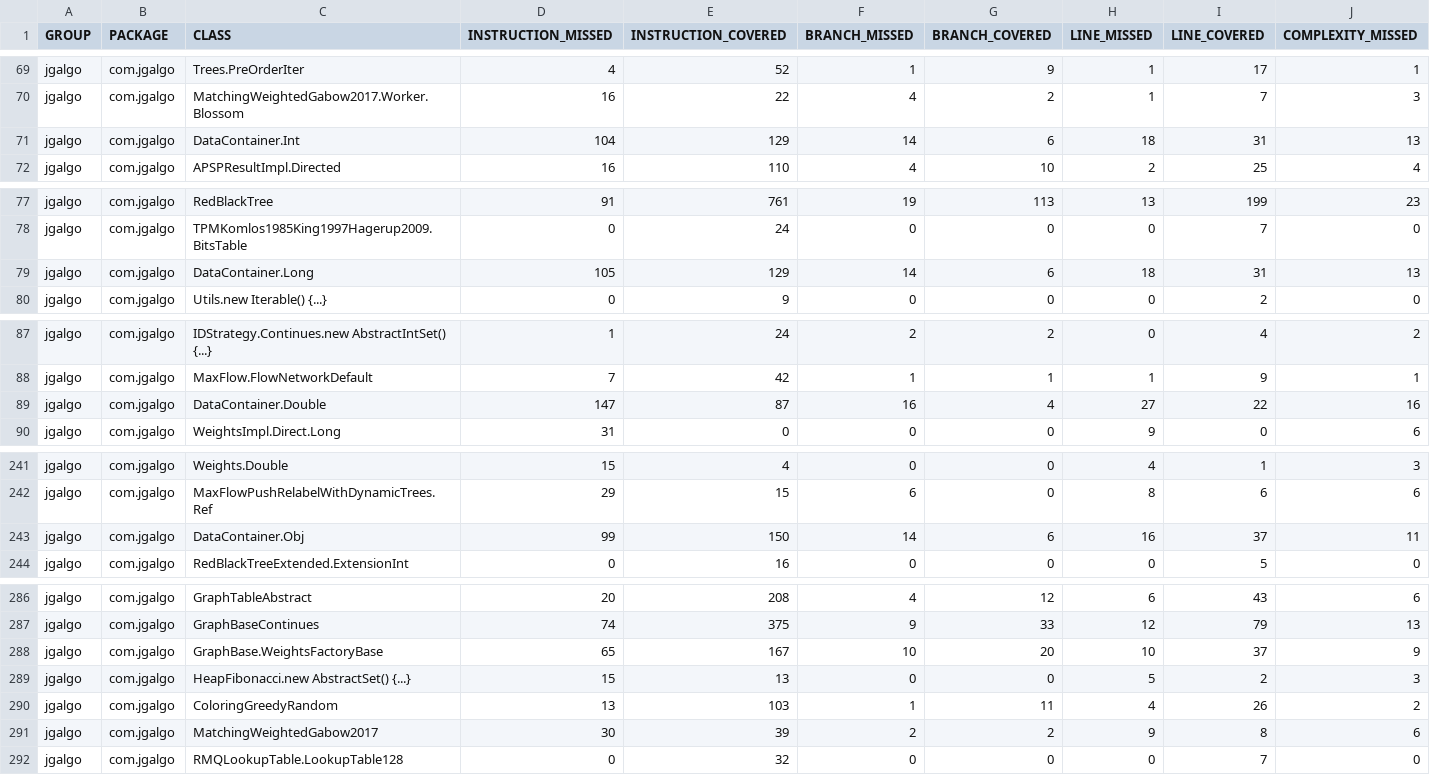
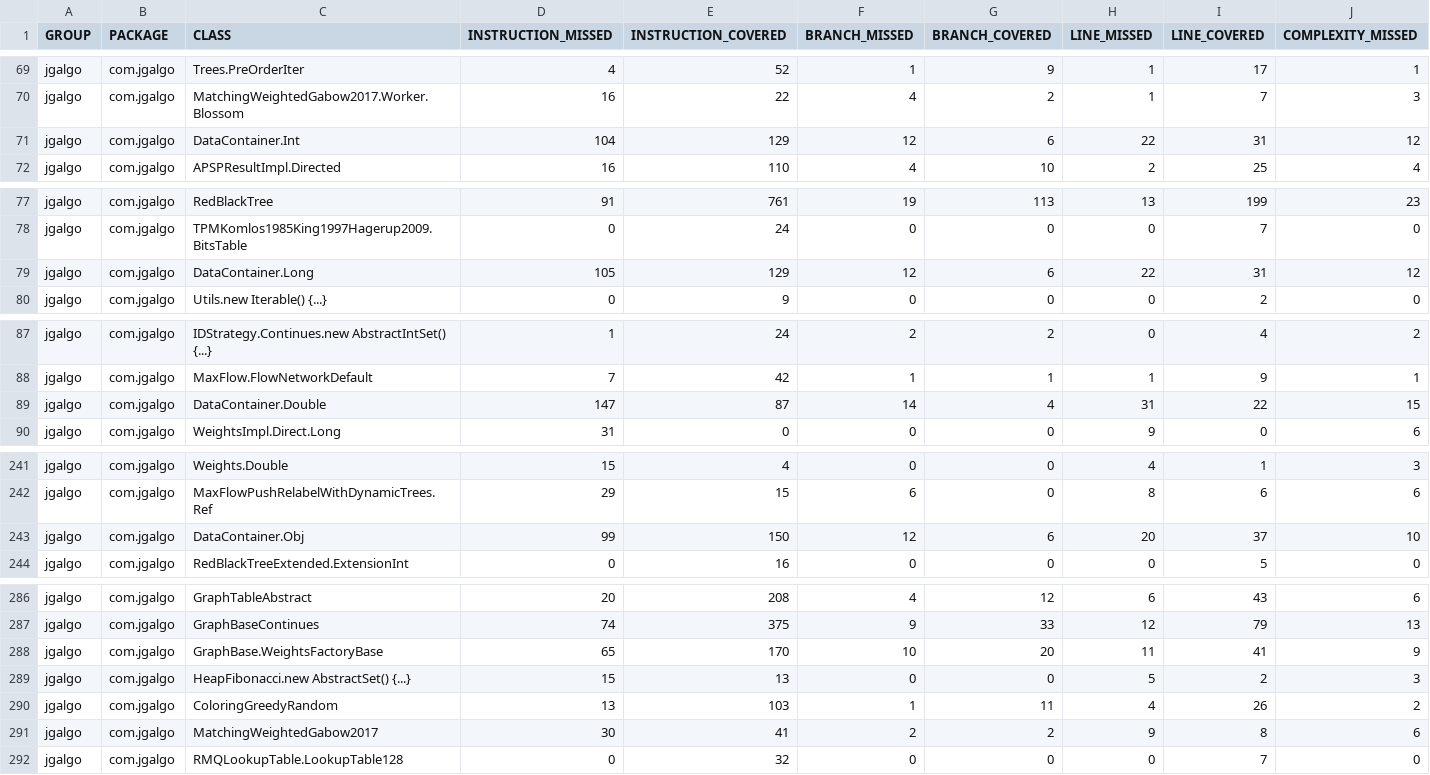
Before and after one commit to barakugav/JGAlgo, a CSV file: jacoco.csv, drawn as a sheet; only a part is shown, gaps mark what is left out; the diff covers the shown part only; the diff names each change by its address in the sheet, - before the commit and + after, or states it on an @@ line.

```diff
--- a/jacoco.csv
+++ b/jacoco.csv
-F71 (BRANCH_MISSED): 14
+F71 (BRANCH_MISSED): 12
-H71 (LINE_MISSED): 18
+H71 (LINE_MISSED): 22
-J71 (COMPLEXITY_MISSED): 13
+J71 (COMPLEXITY_MISSED): 12
-F79 (BRANCH_MISSED): 14
+F79 (BRANCH_MISSED): 12
-H79 (LINE_MISSED): 18
+H79 (LINE_MISSED): 22
-J79 (COMPLEXITY_MISSED): 13
+J79 (COMPLEXITY_MISSED): 12
-F89 (BRANCH_MISSED): 16
+F89 (BRANCH_MISSED): 14
-H89 (LINE_MISSED): 27
+H89 (LINE_MISSED): 31
-J89 (COMPLEXITY_MISSED): 16
+J89 (COMPLEXITY_MISSED): 15
-F243 (BRANCH_MISSED): 14
+F243 (BRANCH_MISSED): 12
-H243 (LINE_MISSED): 16
+H243 (LINE_MISSED): 20
-J243 (COMPLEXITY_MISSED): 11
+J243 (COMPLEXITY_MISSED): 10
-E288 (INSTRUCTION_COVERED): 167
+E288 (INSTRUCTION_COVERED): 170
-H288 (LINE_MISSED): 10
+H288 (LINE_MISSED): 11
-I288 (LINE_COVERED): 37
+I288 (LINE_COVERED): 41
-E291 (INSTRUCTION_COVERED): 39
+E291 (INSTRUCTION_COVERED): 41
```
Also changed, not shown: 21 edited cells elsewhere in this file, 42 other files.
